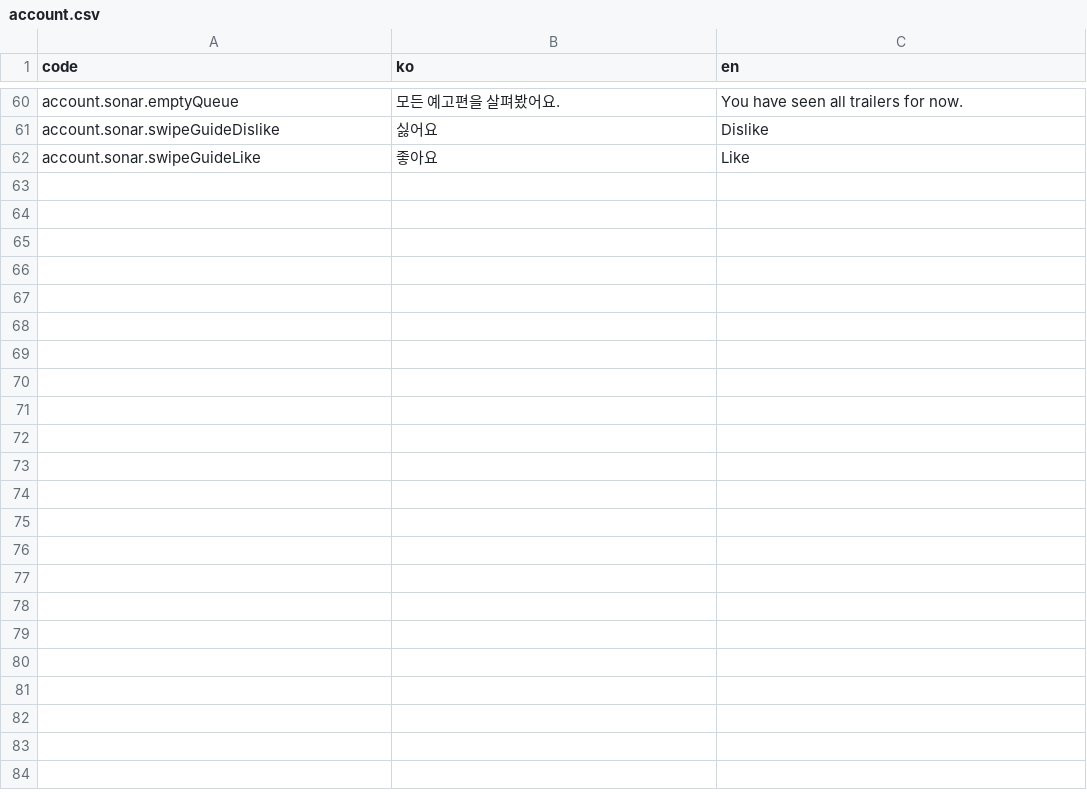
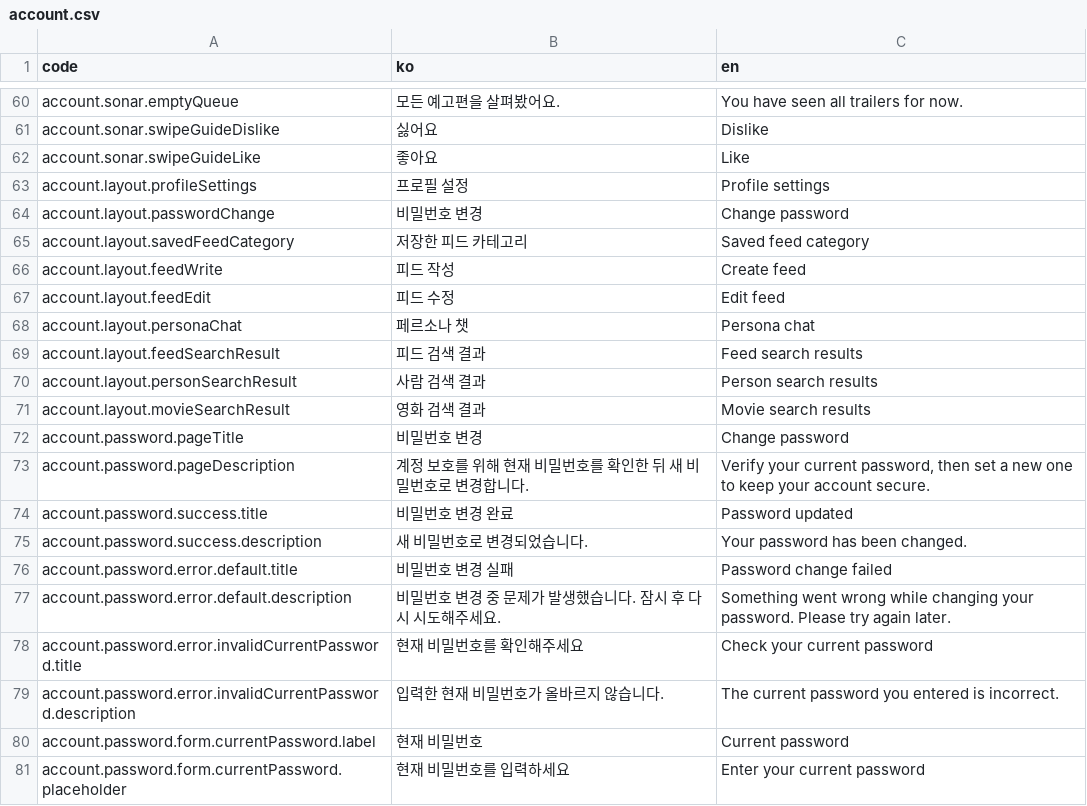
Before and after one commit to kakao4-KAKAMU/KAKAMU-FE, a CSV file: packages/i18n/src/locales/account.csv, drawn as a sheet; only a part is shown, gaps mark what is left out; the diff covers the shown part only; the diff names each change by its address in the sheet, - before the commit and + after, or states it on an @@ line.

```diff
--- a/packages/i18n/src/locales/account.csv
+++ b/packages/i18n/src/locales/account.csv
+row 63: account.layout.profileSettings | 프로필 설정 | Profile settings
+row 64: account.layout.passwordChange | 비밀번호 변경 | Change password
+row 65: account.layout.savedFeedCategory | 저장한 피드 카테고리 | Saved feed category
+row 66: account.layout.feedWrite | 피드 작성 | Create feed
+row 67: account.layout.feedEdit | 피드 수정 | Edit feed
+row 68: account.layout.personaChat | 페르소나 챗 | Persona chat
+row 69: account.layout.feedSearchResult | 피드 검색 결과 | Feed search results
+row 70: account.layout.personSearchResult | 사람 검색 결과 | Person search results
+row 71: account.layout.movieSearchResult | 영화 검색 결과 | Movie search results
+row 72: account.password.pageTitle | 비밀번호 변경 | Change password
+row 73: account.password.pageDescription | 계정 보호를 위해 현재 비밀번호를 확인한 뒤 새 비밀번호로 변경합니다. | Verify your current password, then set a new one to keep your account secure.
+row 74: account.password.success.title | 비밀번호 변경 완료 | Password updated
+row 75: account.password.success.description | 새 비밀번호로 변경되었습니다. | Your password has been changed.
+row 76: account.password.error.default.title | 비밀번호 변경 실패 | Password change failed
+row 77: account.password.error.default.description | 비밀번호 변경 중 문제가 발생했습니다. 잠시 후 다시 시도해주세요. | Something went wrong while changing your password. Please try again later.
+row 78: account.password.error.invalidCurrentPassword.title | 현재 비밀번호를 확인해주세요 | Check your current password
+row 79: account.password.error.invalidCurrentPassword.description | 입력한 현재 비밀번호가 올바르지 않습니다. | The current password you entered is incorrect.
+row 80: account.password.form.currentPassword.label | 현재 비밀번호 | Current password
+row 81: account.password.form.currentPassword.placeholder | 현재 비밀번호를 입력하세요 | Enter your current password
```
Also changed, not shown: 27 added rows elsewhere in this file, 11 other files.
